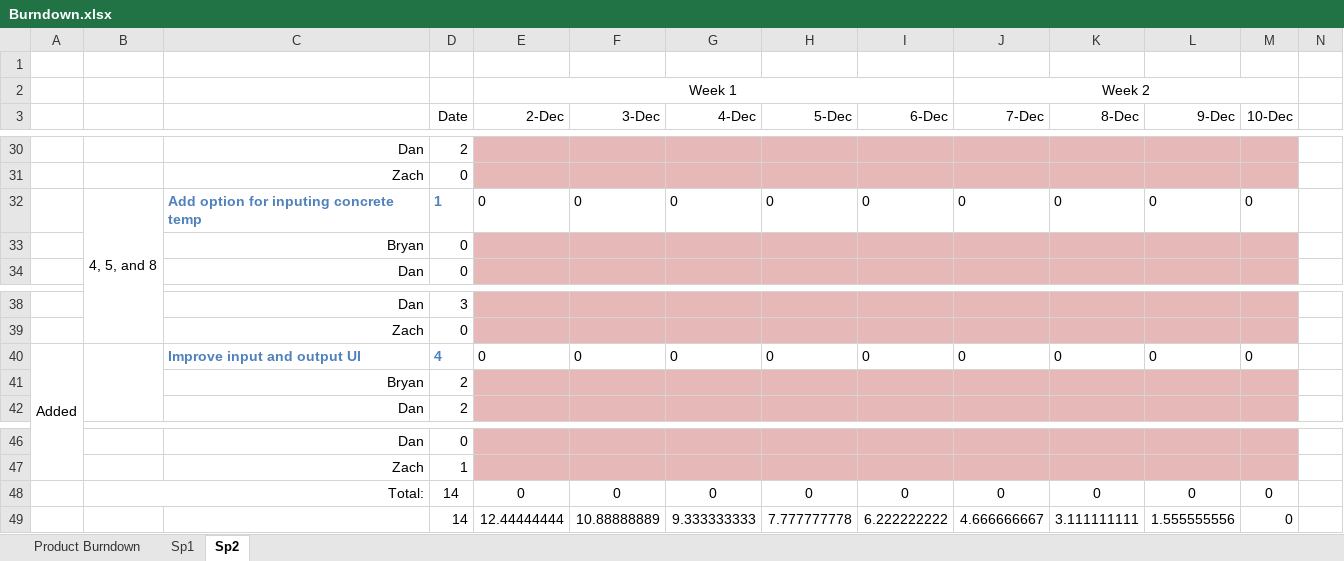
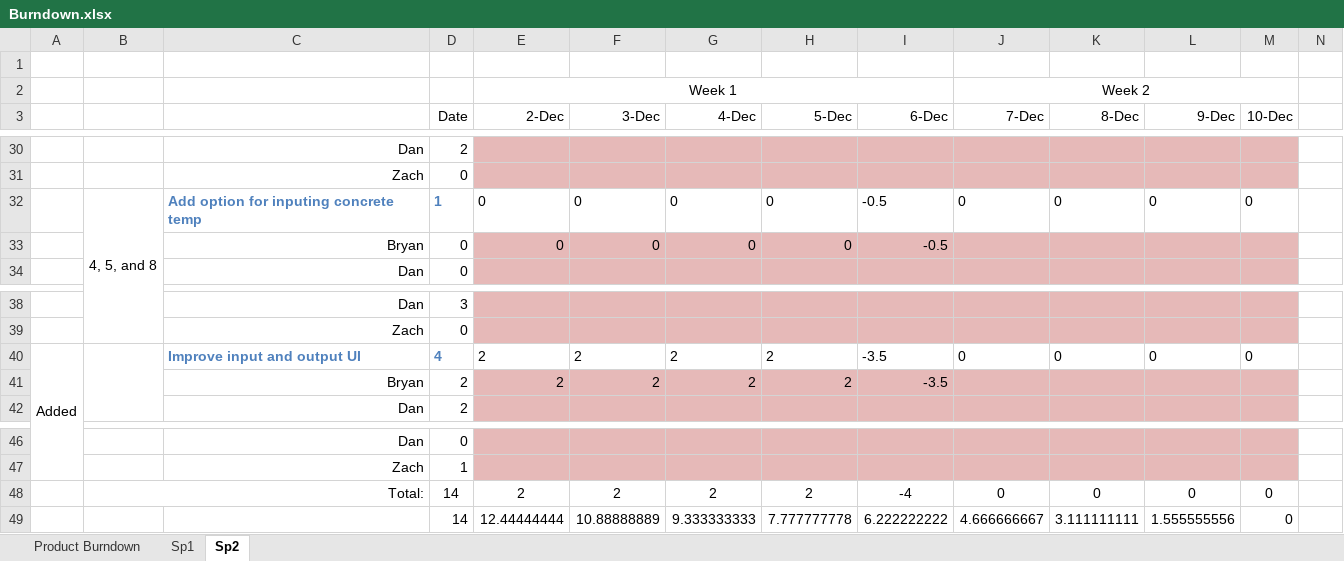
Before and after one commit to Bryalle90/concrete-drying-app, an Excel workbook: documents/Burndown.xlsx, sheet Sp2, drawn as a sheet; only a part is shown, gaps mark what is left out; values as stored, in another font and other column widths than the file's, no borders; charts and pictures not drawn; removed rows and columns are numbered as before the commit, all else as after; the diff names each change by its address in the sheet, - before the commit and + after, or states it on an @@ line.

```diff
--- a/documents/Burndown.xlsx (sheet Sp2)
+++ b/documents/Burndown.xlsx (sheet Sp2)
-I32 (6-Dec): 0
+I32 (6-Dec): -0.5
-row 33:  |  | Bryan | 0
+row 33:  |  | Bryan | 0 | 0 | 0 | 0 | 0 | -0.5
-E40 (2-Dec): 0
+E40 (2-Dec): 2
-F40 (3-Dec): 0
+F40 (3-Dec): 2
-G40 (4-Dec): 0
+G40 (4-Dec): 2
-H40 (5-Dec): 0
+H40 (5-Dec): 2
-I40 (6-Dec): 0
+I40 (6-Dec): -3.5
-row 41:  |  | Bryan | 2
+row 41:  |  | Bryan | 2 | 2 | 2 | 2 | 2 | -3.5
-E48 (2-Dec): 0
+E48 (2-Dec): 2
-F48 (3-Dec): 0
+F48 (3-Dec): 2
-G48 (4-Dec): 0
+G48 (4-Dec): 2
-H48 (5-Dec): 0
+H48 (5-Dec): 2
-I48 (6-Dec): 0
+I48 (6-Dec): -4
```
Also changed, not shown: charts or pictures, documents/Effort and Velocity.xlsx.
